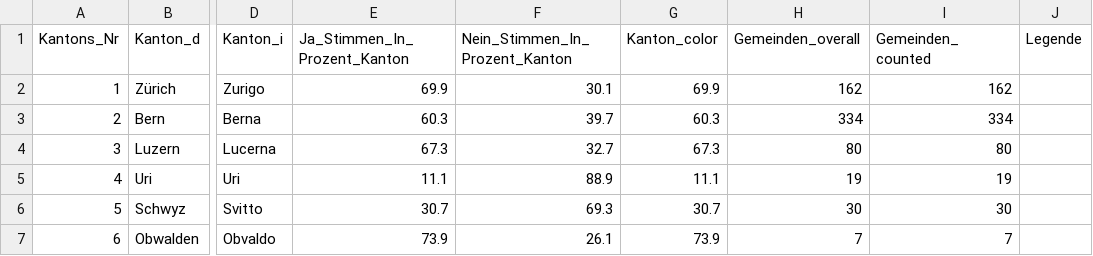
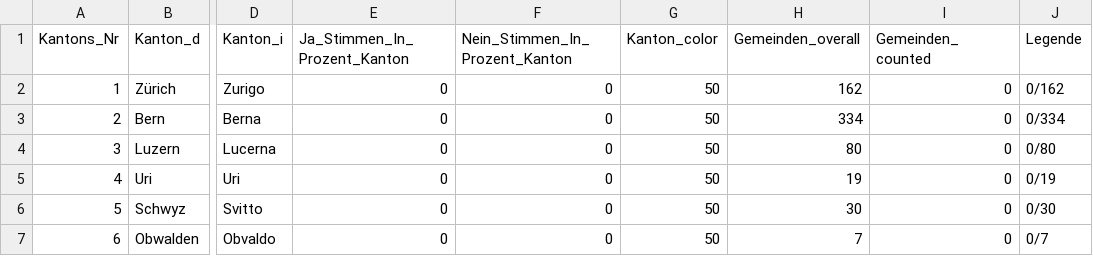
Before and after one commit to awp-finanznachrichten/lena_mai2022, a CSV file: Output/Film_dw_kantone.csv, drawn as a sheet; only a part is shown, gaps mark what is left out; the diff covers the shown part only; the diff names each change by its address in the sheet, - before the commit and + after, or states it on an @@ line.

```diff
--- a/Output/Film_dw_kantone.csv
+++ b/Output/Film_dw_kantone.csv
-E2 (Ja_Stimmen_In_Prozent_Kanton): 69.9
+E2 (Ja_Stimmen_In_Prozent_Kanton): 0
-F2 (Nein_Stimmen_In_Prozent_Kanton): 30.1
+F2 (Nein_Stimmen_In_Prozent_Kanton): 0
-G2 (Kanton_color): 69.9
+G2 (Kanton_color): 50
-I2 (Gemeinden_counted): 162
+I2 (Gemeinden_counted): 0
-J2 (Legende): (empty)
+J2 (Legende): 0/162
-E3 (Ja_Stimmen_In_Prozent_Kanton): 60.3
+E3 (Ja_Stimmen_In_Prozent_Kanton): 0
-F3 (Nein_Stimmen_In_Prozent_Kanton): 39.7
+F3 (Nein_Stimmen_In_Prozent_Kanton): 0
-G3 (Kanton_color): 60.3
+G3 (Kanton_color): 50
-I3 (Gemeinden_counted): 334
+I3 (Gemeinden_counted): 0
-J3 (Legende): (empty)
+J3 (Legende): 0/334
-E4 (Ja_Stimmen_In_Prozent_Kanton): 67.3
+E4 (Ja_Stimmen_In_Prozent_Kanton): 0
-F4 (Nein_Stimmen_In_Prozent_Kanton): 32.7
+F4 (Nein_Stimmen_In_Prozent_Kanton): 0
-G4 (Kanton_color): 67.3
+G4 (Kanton_color): 50
-I4 (Gemeinden_counted): 80
+I4 (Gemeinden_counted): 0
-J4 (Legende): (empty)
+J4 (Legende): 0/80
-E5 (Ja_Stimmen_In_Prozent_Kanton): 11.1
+E5 (Ja_Stimmen_In_Prozent_Kanton): 0
-F5 (Nein_Stimmen_In_Prozent_Kanton): 88.9
+F5 (Nein_Stimmen_In_Prozent_Kanton): 0
-G5 (Kanton_color): 11.1
+G5 (Kanton_color): 50
-I5 (Gemeinden_counted): 19
+I5 (Gemeinden_counted): 0
-J5 (Legende): (empty)
+J5 (Legende): 0/19
-E6 (Ja_Stimmen_In_Prozent_Kanton): 30.7
+E6 (Ja_Stimmen_In_Prozent_Kanton): 0
-F6 (Nein_Stimmen_In_Prozent_Kanton): 69.3
+F6 (Nein_Stimmen_In_Prozent_Kanton): 0
-G6 (Kanton_color): 30.7
+G6 (Kanton_color): 50
-I6 (Gemeinden_counted): 30
+I6 (Gemeinden_counted): 0
-J6 (Legende): (empty)
+J6 (Legende): 0/30
-E7 (Ja_Stimmen_In_Prozent_Kanton): 73.9
+E7 (Ja_Stimmen_In_Prozent_Kanton): 0
-F7 (Nein_Stimmen_In_Prozent_Kanton): 26.1
+F7 (Nein_Stimmen_In_Prozent_Kanton): 0
-G7 (Kanton_color): 73.9
+G7 (Kanton_color): 50
-I7 (Gemeinden_counted): 7
+I7 (Gemeinden_counted): 0
-J7 (Legende): (empty)
+J7 (Legende): 0/7
```
Also changed, not shown: 100 edited cells elsewhere in this file, Output/Frontex_dw_kantone.csv, Output/GE_Cycle_Orientation_dw.csv, 45 other files.
